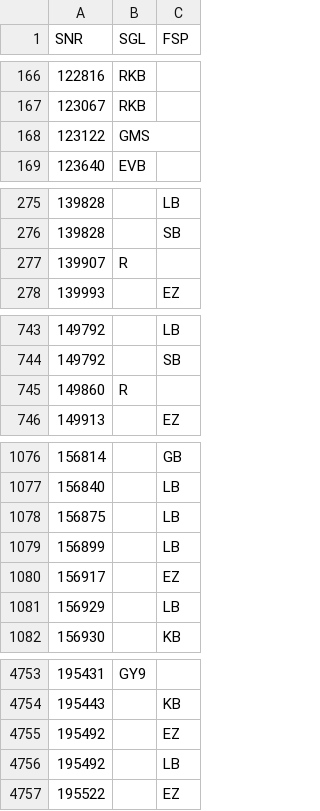
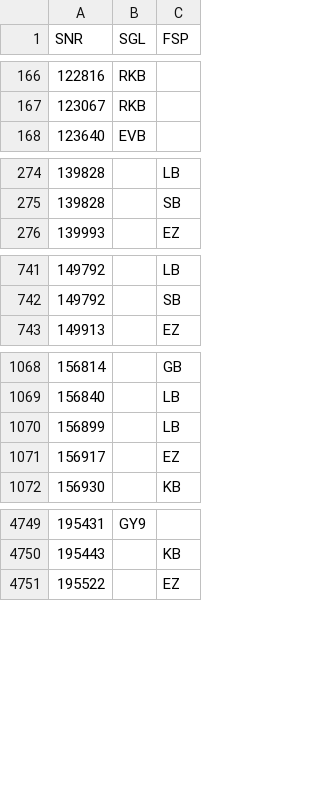
Before and after one commit to SVWS-NRW/svws-statkue-diff, a CSV file: IT.NRW-Schulver/WeitereSF.csv, drawn as a sheet; only a part is shown, gaps mark what is left out; the diff covers the shown part only.

```diff
--- a/IT.NRW-Schulver/WeitereSF.csv
+++ b/IT.NRW-Schulver/WeitereSF.csv
@@ -167,3 +167,2 @@ SNR;SGL;FSP
 "123067";"RKB";"  "
-"123122";"GMS";"  "
 "123640";"EVB";"  "
@@ -276,3 +275,2 @@ SNR;SGL;FSP
 "139828";"   ";"SB"
-"139907";"R  ";"  "
 "139993";"   ";"EZ"
@@ -744,3 +742,2 @@ SNR;SGL;FSP
 "149792";"   ";"SB"
-"149860";"R  ";"  "
 "149913";"   ";"EZ"
@@ -1077,6 +1069,4 @@ SNR;SGL;FSP
 "156840";"   ";"LB"
-"156875";"   ";"LB"
 "156899";"   ";"LB"
 "156917";"   ";"EZ"
-"156929";"   ";"LB"
 "156930";"   ";"KB"
@@ -4754,4 +4750,2 @@ SNR;SGL;FSP
 "195443";"   ";"KB"
-"195492";"   ";"EZ"
-"195492";"   ";"LB"
 "195522";"   ";"EZ"
```
Also changed, not shown: 9 added rows and 8 removed rows elsewhere in this file, 1 other file.
